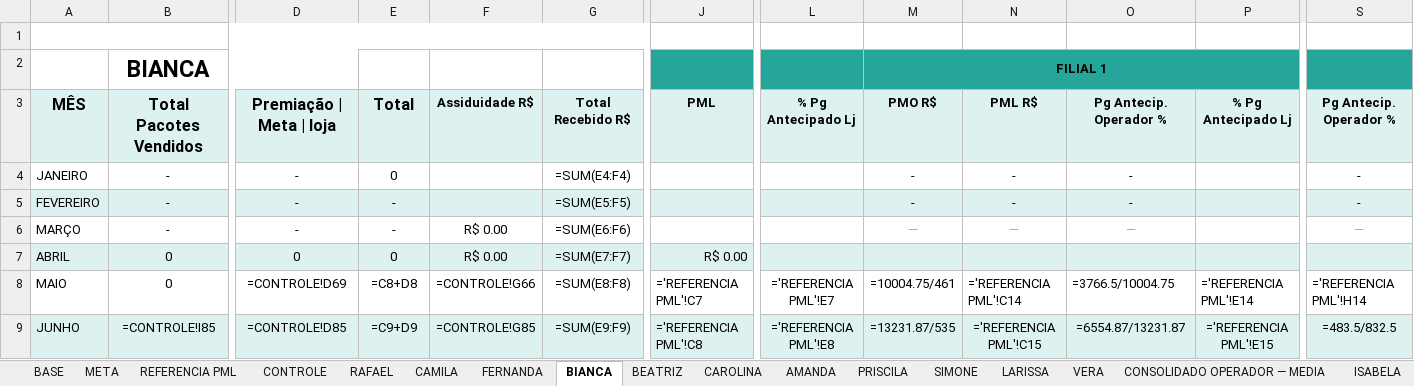
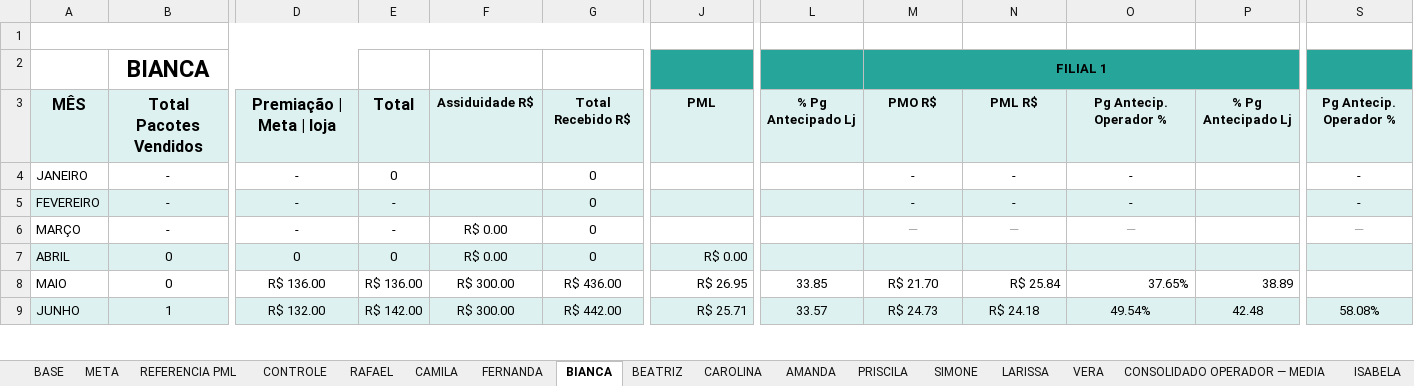
Before and after one commit to JULIANNEBBORGES/renove-agente-rag, an Excel workbook: dados/Av_Desempenho_Renove.xlsx, sheet BIANCA, drawn as a sheet; only a part is shown, gaps mark what is left out; values as stored, in another font and other column widths than the file's, no borders; formulas without a stored value are shown as written; charts and pictures not drawn; the diff covers the shown part only; the diff names each change by its address in the sheet, - before the commit and + after, or states it on an @@ line.

```diff
--- a/dados/Av_Desempenho_Renove.xlsx (sheet BIANCA)
+++ b/dados/Av_Desempenho_Renove.xlsx (sheet BIANCA)
-G4: =SUM(E4:F4)
+G4: 0
-G5: =SUM(E5:F5)
+G5: 0
-G6: =SUM(E6:F6)
+G6: 0
-G7: =SUM(E7:F7)
+G7: 0
-D8: =CONTROLE!D69
+D8: R$ 136.00
-E8: =C8+D8
+E8: R$ 136.00
-F8: =CONTROLE!G66
+F8: R$ 300.00
-G8: =SUM(E8:F8)
+G8: R$ 436.00
-J8: ='REFERENCIA PML'!C7
+J8: R$ 26.95
-L8: ='REFERENCIA PML'!E7
+L8: 33.85
-M8: =10004.75/461
+M8: R$ 21.70
-N8: ='REFERENCIA PML'!C14
+N8: R$ 25.84
-O8: =3766.5/10004.75
+O8: 37.65%
-P8: ='REFERENCIA PML'!E14
+P8: 38.89
-S8: ='REFERENCIA PML'!H14
+S8: (empty)
-B9: =CONTROLE!I85
+B9: 1
-D9: =CONTROLE!D85
+D9: R$ 132.00
-E9: =C9+D9
+E9: R$ 142.00
-F9: =CONTROLE!G85
+F9: R$ 300.00
-G9: =SUM(E9:F9)
+G9: R$ 442.00
-J9: ='REFERENCIA PML'!C8
+J9: R$ 25.71
-L9: ='REFERENCIA PML'!E8
+L9: 33.57
-M9: =13231.87/535
+M9: R$ 24.73
-N9: ='REFERENCIA PML'!C15
+N9: R$ 24.18
-O9: =6554.87/13231.87
+O9: 49.54%
-P9: ='REFERENCIA PML'!E15
+P9: 42.48
-S9: =483.5/832.5
+S9: 58.08%
```
Also changed, not shown: 24 edited cells elsewhere in this sheet, sheet CAROLINA, sheet REFERENCIA PML, sheet PRISCILA, sheet FERNANDA, sheet BEATRIZ, sheet LARISSA, 9 more sheets, hidden cells, charts or pictures.
